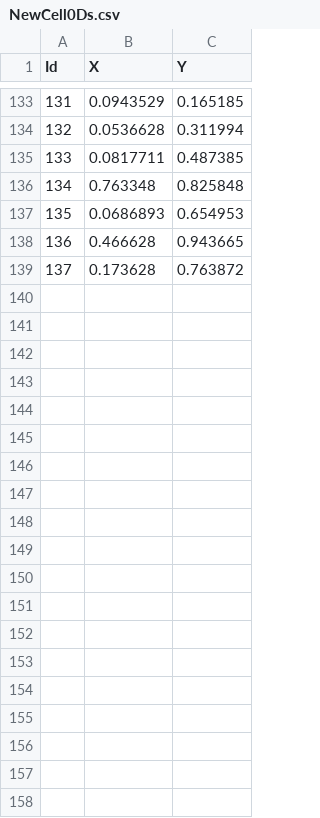
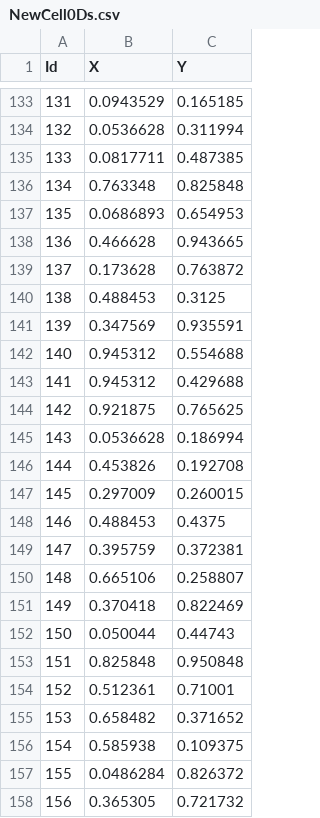
Before and after one commit to EPalumbieri/Progetto_PCS, a CSV file: Projects/Raffinamento/Dataset/Test1/NewCell0Ds.csv, drawn as a sheet; only a part is shown, gaps mark what is left out; the diff covers the shown part only; the diff names each change by its address in the sheet, - before the commit and + after, or states it on an @@ line.

```diff
--- a/Projects/Raffinamento/Dataset/Test1/NewCell0Ds.csv
+++ b/Projects/Raffinamento/Dataset/Test1/NewCell0Ds.csv
+row 140: 138 | 0.488453 | 0.3125
+row 141: 139 | 0.347569 | 0.935591
+row 142: 140 | 0.945312 | 0.554688
+row 143: 141 | 0.945312 | 0.429688
+row 144: 142 | 0.921875 | 0.765625
+row 145: 143 | 0.0536628 | 0.186994
+row 146: 144 | 0.453826 | 0.192708
+row 147: 145 | 0.297009 | 0.260015
+row 148: 146 | 0.488453 | 0.4375
+row 149: 147 | 0.395759 | 0.372381
+row 150: 148 | 0.665106 | 0.258807
+row 151: 149 | 0.370418 | 0.822469
+row 152: 150 | 0.050044 | 0.44743
+row 153: 151 | 0.825848 | 0.950848
+row 154: 152 | 0.512361 | 0.71001
+row 155: 153 | 0.658482 | 0.371652
+row 156: 154 | 0.585938 | 0.109375
+row 157: 155 | 0.0486284 | 0.826372
+row 158: 156 | 0.365305 | 0.721732
```
Also changed, not shown: 16 added rows, 11 moved rows and row numbers in column A elsewhere in this file, Projects/Raffinamento/Dataset/Test1/NewCell2Ds.csv, 8 other files.
